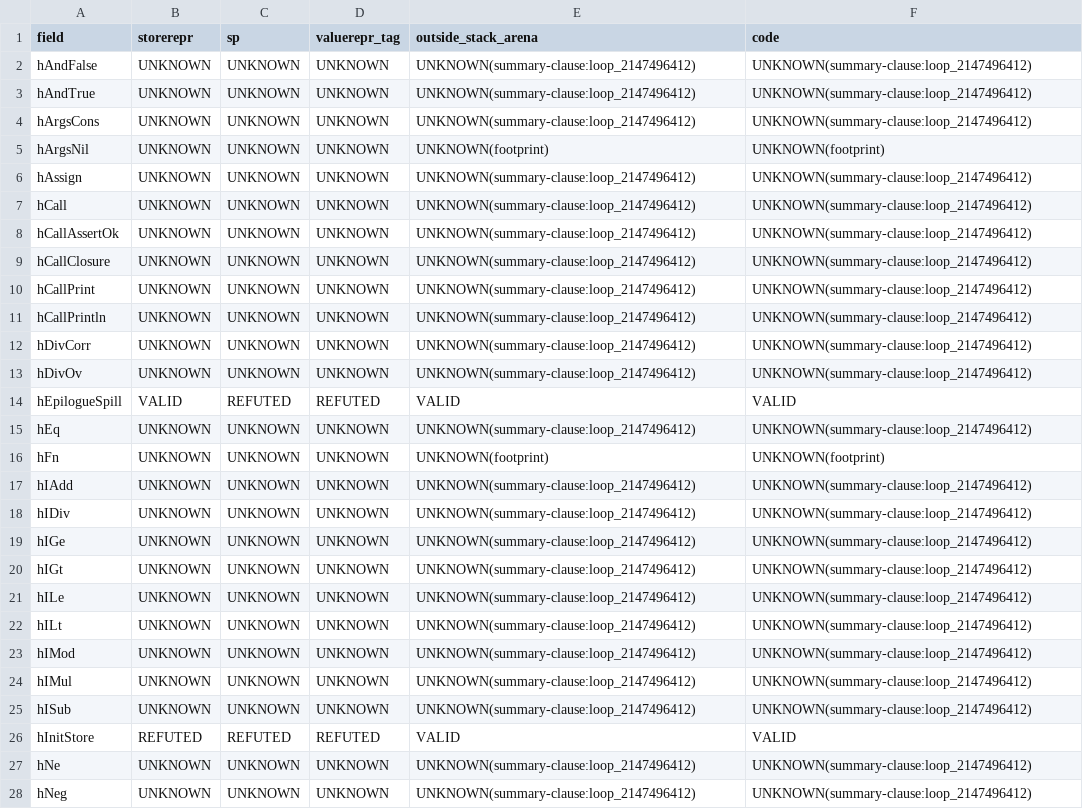
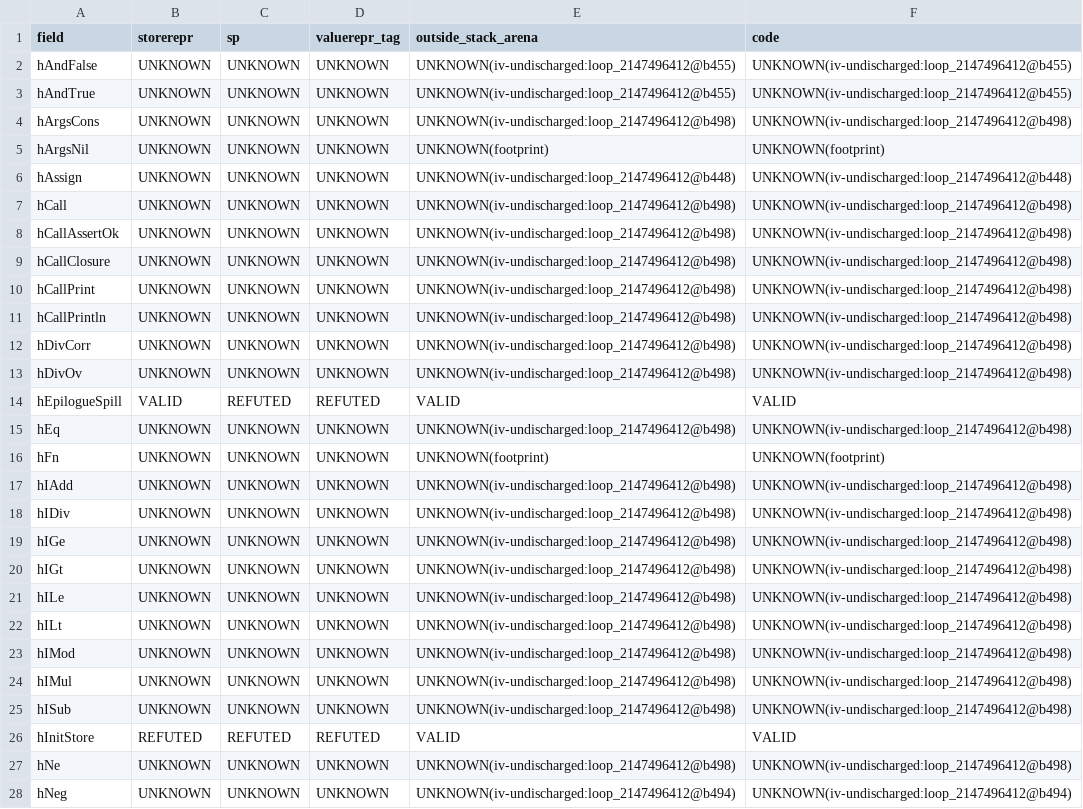
Before and after one commit to BasisResearch/ship-your-interpreter, a TSV file: experiments/smt/bmc/verdicts.tsv, drawn as a sheet; only a part is shown; the diff covers the shown part only.

```diff
--- a/experiments/smt/bmc/verdicts.tsv
+++ b/experiments/smt/bmc/verdicts.tsv
@@ -1,28 +1,28 @@
 field	storerepr	sp	valuerepr_tag	outside_stack_arena	code
-hAndFalse	UNKNOWN	UNKNOWN	UNKNOWN	UNKNOWN(summary-clause:loop_2147496412)	UNKNOWN(summary-clause:loop_2147496412)
-hAndTrue	UNKNOWN	UNKNOWN	UNKNOWN	UNKNOWN(summary-clause:loop_2147496412)	UNKNOWN(summary-clause:loop_2147496412)
-hArgsCons	UNKNOWN	UNKNOWN	UNKNOWN	UNKNOWN(summary-clause:loop_2147496412)	UNKNOWN(summary-clause:loop_2147496412)
+hAndFalse	UNKNOWN	UNKNOWN	UNKNOWN	UNKNOWN(iv-undischarged:loop_2147496412@b455)	UNKNOWN(iv-undischarged:loop_2147496412@b455)
+hAndTrue	UNKNOWN	UNKNOWN	UNKNOWN	UNKNOWN(iv-undischarged:loop_2147496412@b455)	UNKNOWN(iv-undischarged:loop_2147496412@b455)
+hArgsCons	UNKNOWN	UNKNOWN	UNKNOWN	UNKNOWN(iv-undischarged:loop_2147496412@b498)	UNKNOWN(iv-undischarged:loop_2147496412@b498)
 hArgsNil	UNKNOWN	UNKNOWN	UNKNOWN	UNKNOWN(footprint)	UNKNOWN(footprint)
-hAssign	UNKNOWN	UNKNOWN	UNKNOWN	UNKNOWN(summary-clause:loop_2147496412)	UNKNOWN(summary-clause:loop_2147496412)
-hCall	UNKNOWN	UNKNOWN	UNKNOWN	UNKNOWN(summary-clause:loop_2147496412)	UNKNOWN(summary-clause:loop_2147496412)
-hCallAssertOk	UNKNOWN	UNKNOWN	UNKNOWN	UNKNOWN(summary-clause:loop_2147496412)	UNKNOWN(summary-clause:loop_2147496412)
-hCallClosure	UNKNOWN	UNKNOWN	UNKNOWN	UNKNOWN(summary-clause:loop_2147496412)	UNKNOWN(summary-clause:loop_2147496412)
-hCallPrint	UNKNOWN	UNKNOWN	UNKNOWN	UNKNOWN(summary-clause:loop_2147496412)	UNKNOWN(summary-clause:loop_2147496412)
-hCallPrintln	UNKNOWN	UNKNOWN	UNKNOWN	UNKNOWN(summary-clause:loop_2147496412)	UNKNOWN(summary-clause:loop_2147496412)
-hDivCorr	UNKNOWN	UNKNOWN	UNKNOWN	UNKNOWN(summary-clause:loop_2147496412)	UNKNOWN(summary-clause:loop_2147496412)
-hDivOv	UNKNOWN	UNKNOWN	UNKNOWN	UNKNOWN(summary-clause:loop_2147496412)	UNKNOWN(summary-clause:loop_2147496412)
+hAssign	UNKNOWN	UNKNOWN	UNKNOWN	UNKNOWN(iv-undischarged:loop_2147496412@b448)	UNKNOWN(iv-undischarged:loop_2147496412@b448)
+hCall	UNKNOWN	UNKNOWN	UNKNOWN	UNKNOWN(iv-undischarged:loop_2147496412@b498)	UNKNOWN(iv-undischarged:loop_2147496412@b498)
+hCallAssertOk	UNKNOWN	UNKNOWN	UNKNOWN	UNKNOWN(iv-undischarged:loop_2147496412@b498)	UNKNOWN(iv-undischarged:loop_2147496412@b498)
+hCallClosure	UNKNOWN	UNKNOWN	UNKNOWN	UNKNOWN(iv-undischarged:loop_2147496412@b498)	UNKNOWN(iv-undischarged:loop_2147496412@b498)
+hCallPrint	UNKNOWN	UNKNOWN	UNKNOWN	UNKNOWN(iv-undischarged:loop_2147496412@b498)	UNKNOWN(iv-undischarged:loop_2147496412@b498)
+hCallPrintln	UNKNOWN	UNKNOWN	UNKNOWN	UNKNOWN(iv-undischarged:loop_2147496412@b498)	UNKNOWN(iv-undischarged:loop_2147496412@b498)
+hDivCorr	UNKNOWN	UNKNOWN	UNKNOWN	UNKNOWN(iv-undischarged:loop_2147496412@b498)	UNKNOWN(iv-undischarged:loop_2147496412@b498)
+hDivOv	UNKNOWN	UNKNOWN	UNKNOWN	UNKNOWN(iv-undischarged:loop_2147496412@b498)	UNKNOWN(iv-undischarged:loop_2147496412@b498)
 hEpilogueSpill	VALID	REFUTED	REFUTED	VALID	VALID
-hEq	UNKNOWN	UNKNOWN	UNKNOWN	UNKNOWN(summary-clause:loop_2147496412)	UNKNOWN(summary-clause:loop_2147496412)
+hEq	UNKNOWN	UNKNOWN	UNKNOWN	UNKNOWN(iv-undischarged:loop_2147496412@b498)	UNKNOWN(iv-undischarged:loop_2147496412@b498)
 hFn	UNKNOWN	UNKNOWN	UNKNOWN	UNKNOWN(footprint)	UNKNOWN(footprint)
-hIAdd	UNKNOWN	UNKNOWN	UNKNOWN	UNKNOWN(summary-clause:loop_2147496412)	UNKNOWN(summary-clause:loop_2147496412)
-hIDiv	UNKNOWN	UNKNOWN	UNKNOWN	UNKNOWN(summary-clause:loop_2147496412)	UNKNOWN(summary-clause:loop_2147496412)
-hIGe	UNKNOWN	UNKNOWN	UNKNOWN	UNKNOWN(summary-clause:loop_2147496412)	UNKNOWN(summary-clause:loop_2147496412)
-hIGt	UNKNOWN	UNKNOWN	UNKNOWN	UNKNOWN(summary-clause:loop_2147496412)	UNKNOWN(summary-clause:loop_2147496412)
-hILe	UNKNOWN	UNKNOWN	UNKNOWN	UNKNOWN(summary-clause:loop_2147496412)	UNKNOWN(summary-clause:loop_2147496412)
-hILt	UNKNOWN	UNKNOWN	UNKNOWN	UNKNOWN(summary-clause:loop_2147496412)	UNKNOWN(summary-clause:loop_2147496412)
-hIMod	UNKNOWN	UNKNOWN	UNKNOWN	UNKNOWN(summary-clause:loop_2147496412)	UNKNOWN(summary-clause:loop_2147496412)
-hIMul	UNKNOWN	UNKNOWN	UNKNOWN	UNKNOWN(summary-clause:loop_2147496412)	UNKNOWN(summary-clause:loop_2147496412)
-hISub	UNKNOWN	UNKNOWN	UNKNOWN	UNKNOWN(summary-clause:loop_2147496412)	UNKNOWN(summary-clause:loop_2147496412)
+hIAdd	UNKNOWN	UNKNOWN	UNKNOWN	UNKNOWN(iv-undischarged:loop_2147496412@b498)	UNKNOWN(iv-undischarged:loop_2147496412@b498)
+hIDiv	UNKNOWN	UNKNOWN	UNKNOWN	UNKNOWN(iv-undischarged:loop_2147496412@b498)	UNKNOWN(iv-undischarged:loop_2147496412@b498)
+hIGe	UNKNOWN	UNKNOWN	UNKNOWN	UNKNOWN(iv-undischarged:loop_2147496412@b498)	UNKNOWN(iv-undischarged:loop_2147496412@b498)
+hIGt	UNKNOWN	UNKNOWN	UNKNOWN	UNKNOWN(iv-undischarged:loop_2147496412@b498)	UNKNOWN(iv-undischarged:loop_2147496412@b498)
+hILe	UNKNOWN	UNKNOWN	UNKNOWN	UNKNOWN(iv-undischarged:loop_2147496412@b498)	UNKNOWN(iv-undischarged:loop_2147496412@b498)
+hILt	UNKNOWN	UNKNOWN	UNKNOWN	UNKNOWN(iv-undischarged:loop_2147496412@b498)	UNKNOWN(iv-undischarged:loop_2147496412@b498)
+hIMod	UNKNOWN	UNKNOWN	UNKNOWN	UNKNOWN(iv-undischarged:loop_2147496412@b498)	UNKNOWN(iv-undischarged:loop_2147496412@b498)
+hIMul	UNKNOWN	UNKNOWN	UNKNOWN	UNKNOWN(iv-undischarged:loop_2147496412@b498)	UNKNOWN(iv-undischarged:loop_2147496412@b498)
+hISub	UNKNOWN	UNKNOWN	UNKNOWN	UNKNOWN(iv-undischarged:loop_2147496412@b498)	UNKNOWN(iv-undischarged:loop_2147496412@b498)
 hInitStore	REFUTED	REFUTED	REFUTED	VALID	VALID
-hNe	UNKNOWN	UNKNOWN	UNKNOWN	UNKNOWN(summary-clause:loop_2147496412)	UNKNOWN(summary-clause:loop_2147496412)
-hNeg	UNKNOWN	UNKNOWN	UNKNOWN	UNKNOWN(summary-clause:loop_2147496412)	UNKNOWN(summary-clause:loop_2147496412)
+hNe	UNKNOWN	UNKNOWN	UNKNOWN	UNKNOWN(iv-undischarged:loop_2147496412@b498)	UNKNOWN(iv-undischarged:loop_2147496412@b498)
+hNeg	UNKNOWN	UNKNOWN	UNKNOWN	UNKNOWN(iv-undischarged:loop_2147496412@b494)	UNKNOWN(iv-undischarged:loop_2147496412@b494)
```
Also changed, not shown: 20 edited cells elsewhere in this file, 6 other files.
